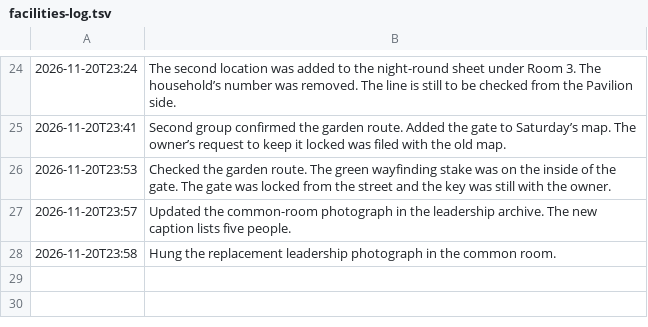
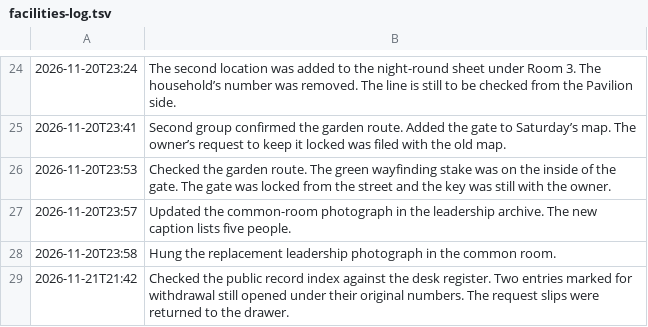
Before and after one commit to metanexus-institute/incipient-institute, a TSV file: content/facilities-log.tsv, drawn as a sheet; only a part is shown, gaps mark what is left out.

Commit message:
Record the Pavilion’s public index check

```diff
--- a/content/facilities-log.tsv
+++ b/content/facilities-log.tsv
@@ -28 +28,2 @@
 2026-11-20T23:58	Hung the replacement leadership photograph in the common room.
+2026-11-21T21:42	Checked the public record index against the desk register. Two entries marked for withdrawal still opened under their original numbers. The request slips were returned to the drawer.
```
